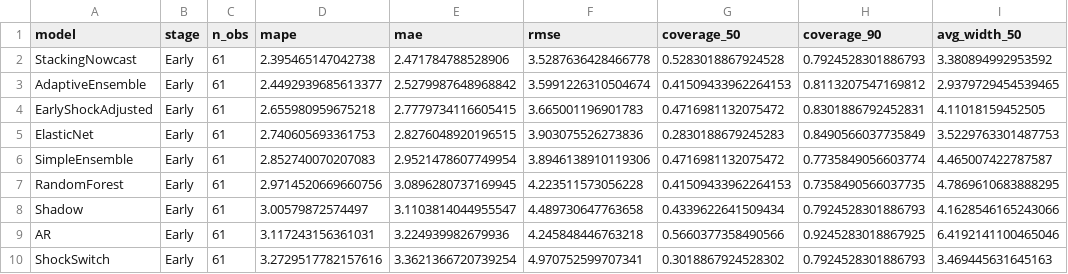
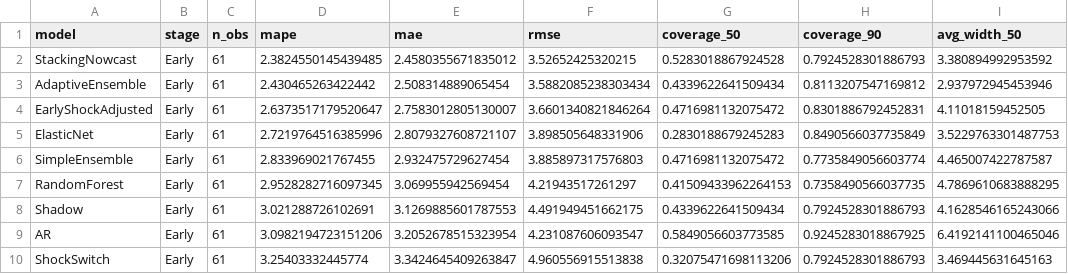
Before and after one commit to HAYKOZAQ/GDP-Nowcasting, a CSV file: nowcasting_results/backtest_summary.csv, drawn as a sheet; only a part is shown; the diff covers the shown part only; the diff names each change by its address in the sheet, - before the commit and + after, or states it on an @@ line.

```diff
--- a/nowcasting_results/backtest_summary.csv
+++ b/nowcasting_results/backtest_summary.csv
-D2 (mape): 2.395465147042738
+D2 (mape): 2.3824550145439485
-E2 (mae): 2.471784788528906
+E2 (mae): 2.4580355671835012
-F2 (rmse): 3.5287636428466778
+F2 (rmse): 3.52652425320215
-D3 (mape): 2.4492939685613377
+D3 (mape): 2.430465263422442
-E3 (mae): 2.5279987648968842
+E3 (mae): 2.508314889065454
-F3 (rmse): 3.5991226310504674
+F3 (rmse): 3.5882085238303434
-G3 (coverage_50): 0.41509433962264153
+G3 (coverage_50): 0.4339622641509434
-I3 (avg_width_50): 2.9379729454539465
+I3 (avg_width_50): 2.937972945453946
-D4 (mape): 2.655980959675218
+D4 (mape): 2.6373517179520647
-E4 (mae): 2.7779734116605415
+E4 (mae): 2.7583012805130007
-F4 (rmse): 3.665001196901783
+F4 (rmse): 3.6601340821846264
-D5 (mape): 2.740605693361753
+D5 (mape): 2.7219764516385996
-E5 (mae): 2.8276048920196515
+E5 (mae): 2.8079327608721107
-F5 (rmse): 3.903075526273836
+F5 (rmse): 3.898505648331906
-D6 (mape): 2.852740070207083
+D6 (mape): 2.833969021767455
-E6 (mae): 2.9521478607749954
+E6 (mae): 2.932475729627454
-F6 (rmse): 3.8946138910119306
+F6 (rmse): 3.885897317576803
-D7 (mape): 2.9714520669660756
+D7 (mape): 2.9528282716097345
-E7 (mae): 3.0896280737169945
+E7 (mae): 3.069955942569454
-F7 (rmse): 4.223511573056228
+F7 (rmse): 4.21943517261297
-D8 (mape): 3.00579872574497
+D8 (mape): 3.021288726102691
-E8 (mae): 3.1103814044955547
+E8 (mae): 3.1269885601787553
-F8 (rmse): 4.489730647763658
+F8 (rmse): 4.491949451662175
-D9 (mape): 3.117243156361031
+D9 (mape): 3.0982194723151206
-E9 (mae): 3.224939982679936
+E9 (mae): 3.2052678515323954
-F9 (rmse): 4.245848446763218
+F9 (rmse): 4.231087606093547
-G9 (coverage_50): 0.5660377358490566
+G9 (coverage_50): 0.5849056603773585
-D10 (mape): 3.2729517782157616
+D10 (mape): 3.25403332445774
-E10 (mae): 3.3621366720739254
+E10 (mae): 3.3424645409263847
-F10 (rmse): 4.970752599707341
+F10 (rmse): 4.960556915513838
-G10 (coverage_50): 0.3018867924528302
+G10 (coverage_50): 0.32075471698113206
```
Also changed, not shown: 1 added row, 1 removed row and 122 edited cells elsewhere in this file, nowcasting_results/backtest_predictions.csv, nowcasting_results/backtest_summary_detailed.csv, 15 other files.
